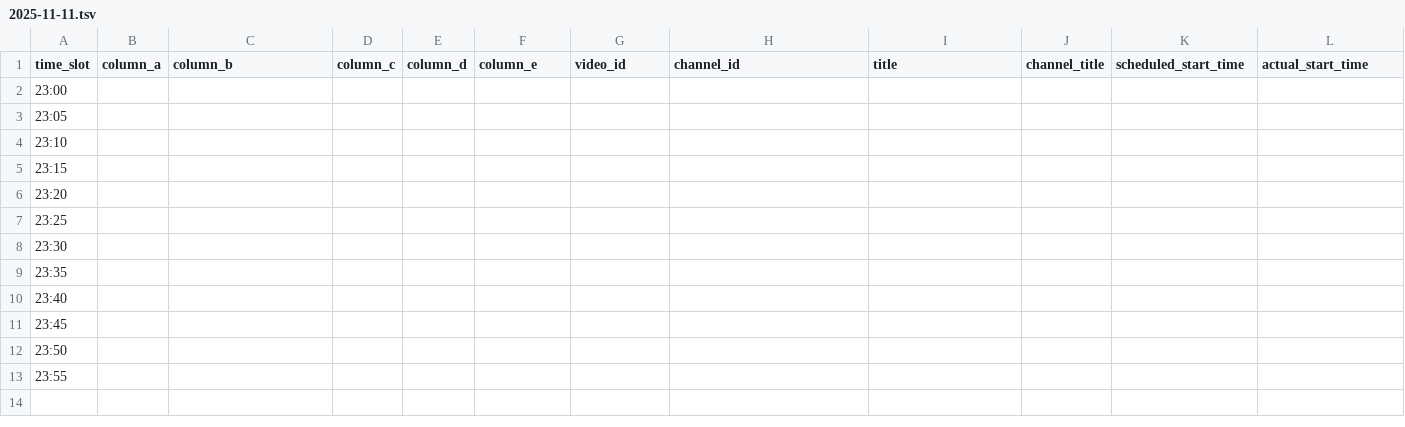
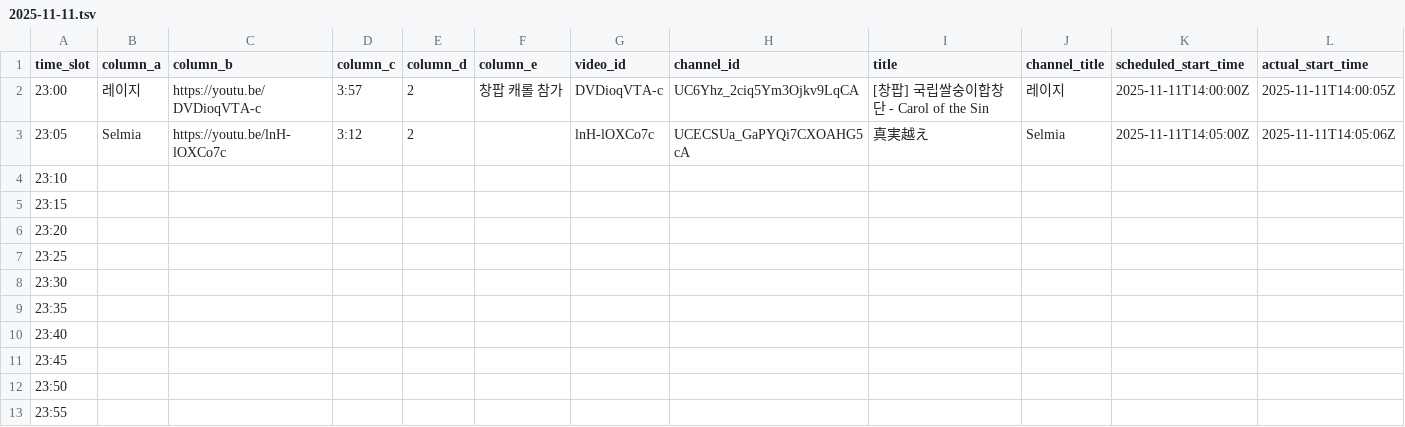
Before and after one commit to ChangpopWiki/premiere-relay-archive-data, a TSV file: 2025/11/2025-11-11.tsv, drawn as a sheet; only a part is shown; the diff covers the shown part only; the diff names each change by its address in the sheet, - before the commit and + after, or states it on an @@ line.

```diff
--- a/2025/11/2025-11-11.tsv
+++ b/2025/11/2025-11-11.tsv
-B2 (column_a): (empty)
+B2 (column_a): 레이지
-C2 (column_b): (empty)
+C2 (column_b): https://youtu.be/DVDioqVTA-c
-D2 (column_c): (empty)
+D2 (column_c): 3:57
-E2:E3 (column_d): (empty)
+E2:E3 (column_d): 2
-F2 (column_e): (empty)
+F2 (column_e): 창팝 캐롤 참가
-G2 (video_id): (empty)
+G2 (video_id): DVDioqVTA-c
-H2 (channel_id): (empty)
+H2 (channel_id): UC6Yhz_2ciq5Ym3Ojkv9LqCA
-I2 (title): (empty)
+I2 (title): [창팝] 국립쌀숭이합창단 - Carol of the Sin
-J2 (channel_title): (empty)
+J2 (channel_title): 레이지
-K2 (scheduled_start_time): (empty)
+K2 (scheduled_start_time): 2025-11-11T14:00:00Z
-L2 (actual_start_time): (empty)
+L2 (actual_start_time): 2025-11-11T14:00:05Z
-B3 (column_a): (empty)
+B3 (column_a): Selmia
-C3 (column_b): (empty)
+C3 (column_b): https://youtu.be/lnH-lOXCo7c
-D3 (column_c): (empty)
+D3 (column_c): 3:12
-G3 (video_id): (empty)
+G3 (video_id): lnH-lOXCo7c
-H3 (channel_id): (empty)
+H3 (channel_id): UCECSUa_GaPYQi7CXOAHG5cA
-I3 (title): (empty)
+I3 (title): 真実越え
-J3 (channel_title): (empty)
+J3 (channel_title): Selmia
-K3 (scheduled_start_time): (empty)
+K3 (scheduled_start_time): 2025-11-11T14:05:00Z
-L3 (actual_start_time): (empty)
+L3 (actual_start_time): 2025-11-11T14:05:06Z
```
Also changed, not shown: 1 edited cell elsewhere in this file, 1 other file.
